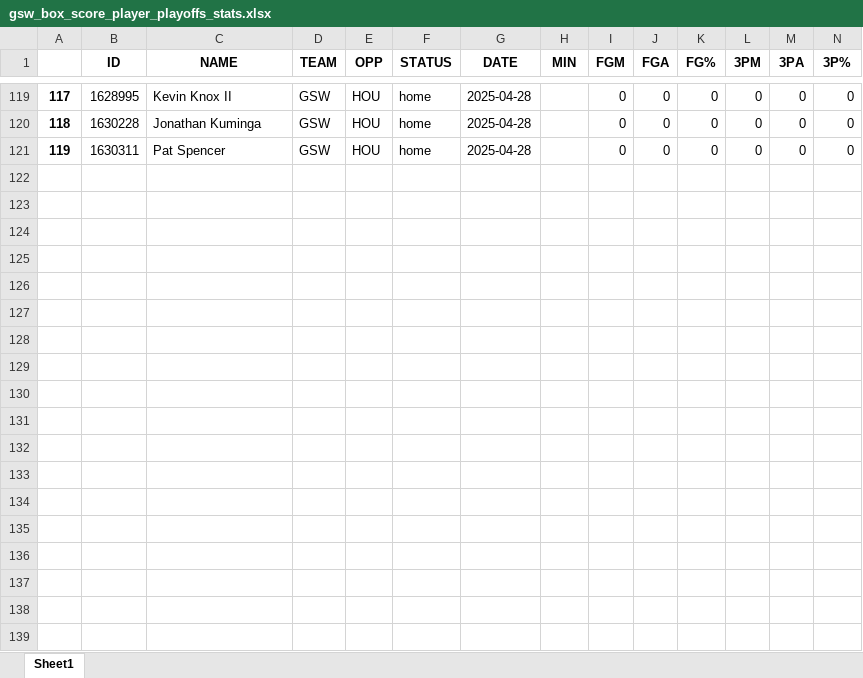
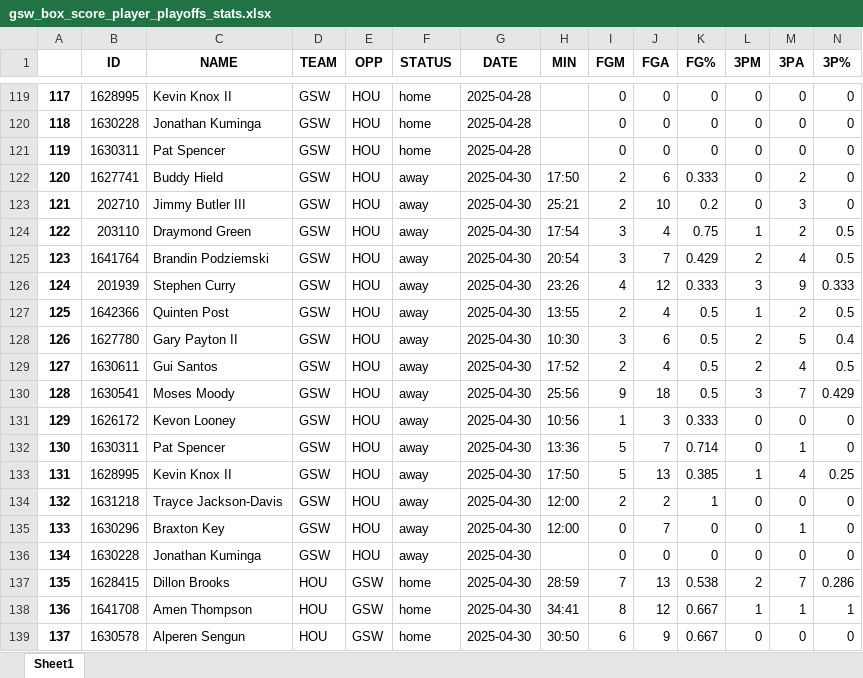
Before and after one commit to ds7cw/python_pandas_nba_analytics, an Excel workbook: data/gsw_box_score_player_playoffs_stats.xlsx, sheet Sheet1, drawn as a sheet; only a part is shown, gaps mark what is left out; values as stored, in another font and other column widths than the file's, no borders; rows hold the shown columns only; the diff covers the shown part only; the diff names each change by its address in the sheet, - before the commit and + after, or states it on an @@ line.

Commit message:
Add GSW vs HOU GM5 stats & update spreadsheets

```diff
--- a/data/gsw_box_score_player_playoffs_stats.xlsx (sheet Sheet1)
+++ b/data/gsw_box_score_player_playoffs_stats.xlsx (sheet Sheet1)
+row 122: 120 | 1627741 | Buddy Hield | GSW | HOU | away | 2025-04-30 | 17:50 | 2 | 6 | 0.333 | 0 | 2 | 0
+row 123: 121 | 202710 | Jimmy Butler III | GSW | HOU | away | 2025-04-30 | 25:21 | 2 | 10 | 0.2 | 0 | 3 | 0
+row 124: 122 | 203110 | Draymond Green | GSW | HOU | away | 2025-04-30 | 17:54 | 3 | 4 | 0.75 | 1 | 2 | 0.5
+row 125: 123 | 1641764 | Brandin Podziemski | GSW | HOU | away | 2025-04-30 | 20:54 | 3 | 7 | 0.429 | 2 | 4 | 0.5
+row 126: 124 | 201939 | Stephen Curry | GSW | HOU | away | 2025-04-30 | 23:26 | 4 | 12 | 0.333 | 3 | 9 | 0.333
+row 127: 125 | 1642366 | Quinten Post | GSW | HOU | away | 2025-04-30 | 13:55 | 2 | 4 | 0.5 | 1 | 2 | 0.5
+row 128: 126 | 1627780 | Gary Payton II | GSW | HOU | away | 2025-04-30 | 10:30 | 3 | 6 | 0.5 | 2 | 5 | 0.4
+row 129: 127 | 1630611 | Gui Santos | GSW | HOU | away | 2025-04-30 | 17:52 | 2 | 4 | 0.5 | 2 | 4 | 0.5
+row 130: 128 | 1630541 | Moses Moody | GSW | HOU | away | 2025-04-30 | 25:56 | 9 | 18 | 0.5 | 3 | 7 | 0.429
+row 131: 129 | 1626172 | Kevon Looney | GSW | HOU | away | 2025-04-30 | 10:56 | 1 | 3 | 0.333 | 0 | 0 | 0
+row 132: 130 | 1630311 | Pat Spencer | GSW | HOU | away | 2025-04-30 | 13:36 | 5 | 7 | 0.714 | 0 | 1 | 0
+row 133: 131 | 1628995 | Kevin Knox II | GSW | HOU | away | 2025-04-30 | 17:50 | 5 | 13 | 0.385 | 1 | 4 | 0.25
+row 134: 132 | 1631218 | Trayce Jackson-Davis | GSW | HOU | away | 2025-04-30 | 12:00 | 2 | 2 | 1 | 0 | 0 | 0
+row 135: 133 | 1630296 | Braxton Key | GSW | HOU | away | 2025-04-30 | 12:00 | 0 | 7 | 0 | 0 | 1 | 0
+row 136: 134 | 1630228 | Jonathan Kuminga | GSW | HOU | away | 2025-04-30 |  | 0 | 0 | 0 | 0 | 0 | 0
+row 137: 135 | 1628415 | Dillon Brooks | HOU | GSW | home | 2025-04-30 | 28:59 | 7 | 13 | 0.538 | 2 | 7 | 0.286
+row 138: 136 | 1641708 | Amen Thompson | HOU | GSW | home | 2025-04-30 | 34:41 | 8 | 12 | 0.667 | 1 | 1 | 1
+row 139: 137 | 1630578 | Alperen Sengun | HOU | GSW | home | 2025-04-30 | 30:50 | 6 | 9 | 0.667 | 0 | 0 | 0
```
Also changed, not shown: 12 added rows elsewhere in this sheet, data/gsw_box_score_team_playoffs_stats.xlsx, 2 other files.
